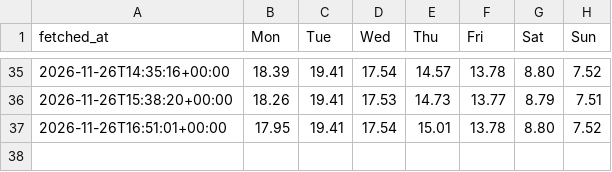
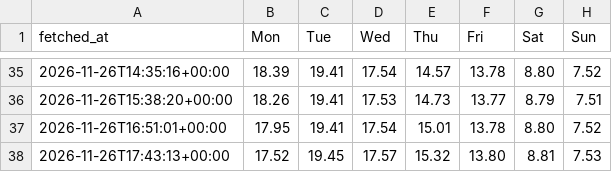
Before and after one commit to brjeffrey28-art/Gym-Monitor, a CSV file: data/gym_busy_days.csv, drawn as a sheet; only a part is shown, gaps mark what is left out.

```diff
--- a/data/gym_busy_days.csv
+++ b/data/gym_busy_days.csv
@@ -37 +37,2 @@ fetched_at,Mon,Tue,Wed,Thu,Fri,Sat,Sun
 2026-11-26T16:51:01+00:00,17.95,19.41,17.54,15.01,13.78,8.80,7.52
+2026-11-26T17:43:13+00:00,17.52,19.45,17.57,15.32,13.80,8.81,7.53
```
Also changed, not shown: data/gym_busy.csv.
